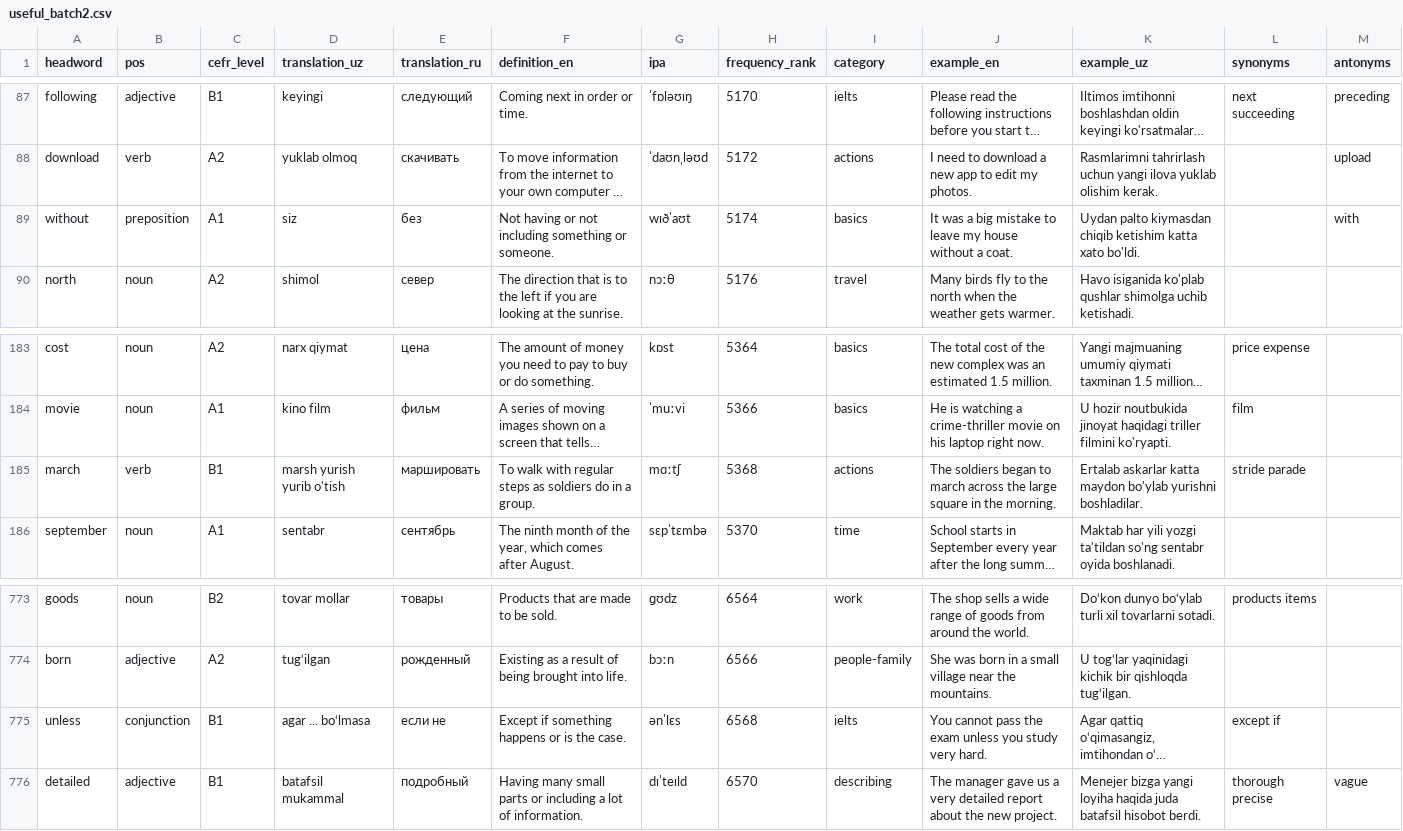
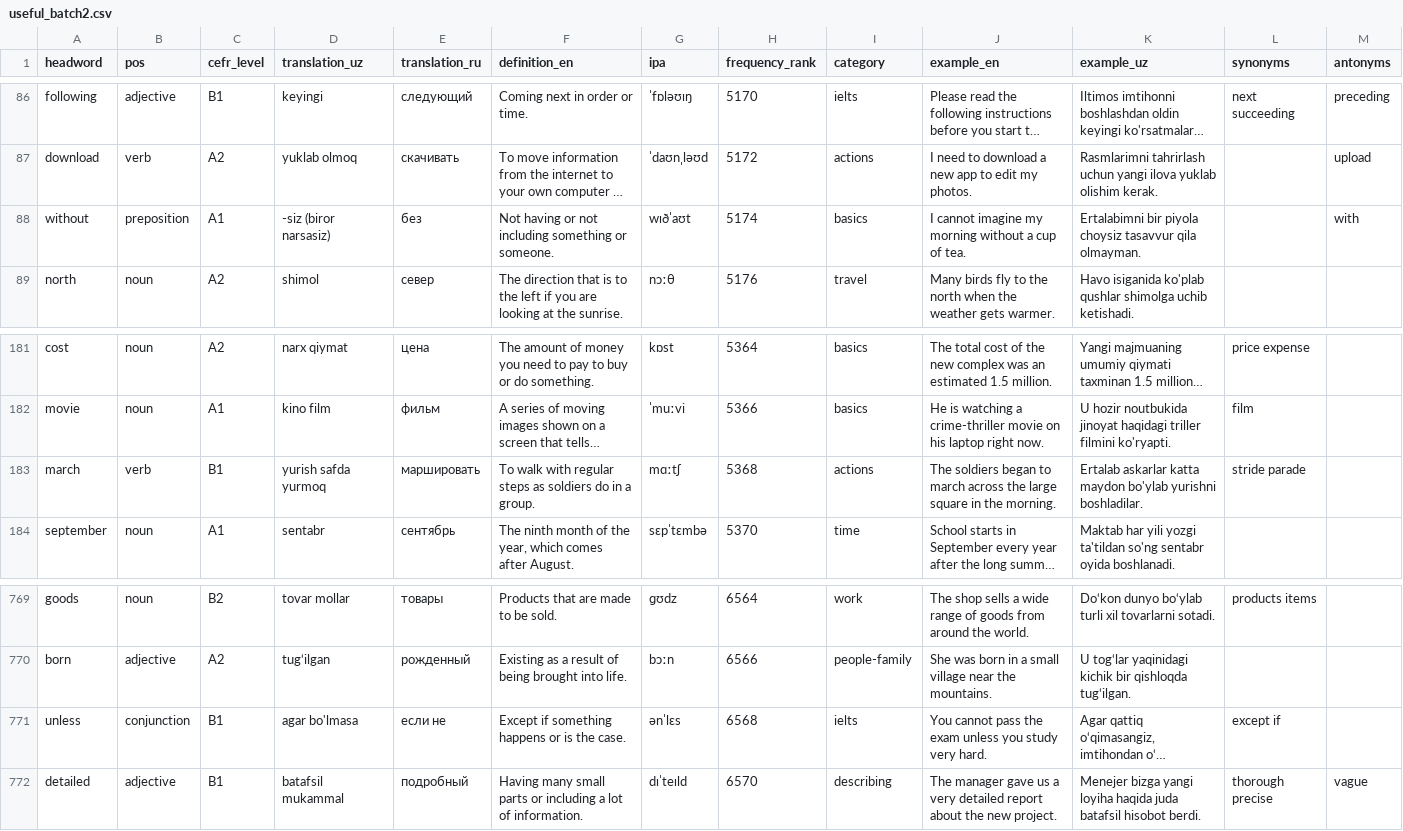
Before and after one commit to Muhammadamin-front/Wordly, a CSV file: apps/api/scripts/data/useful_batch2.csv, drawn as a sheet; only a part is shown, gaps mark what is left out; long unchanged cells end in …; addresses are those after the commit; the diff covers the shown part only; the diff names each change by its address in the sheet, - before the commit and + after, or states it on an @@ line.

```diff
--- a/apps/api/scripts/data/useful_batch2.csv
+++ b/apps/api/scripts/data/useful_batch2.csv
-D88 (translation_uz): siz
+D88 (translation_uz): -siz (biror narsasiz)
-J88 (example_en): It was a big mistake to leave my house without a coat.
+J88 (example_en): I cannot imagine my morning without a cup of tea.
-K88 (example_uz): Uydan palto kiymasdan chiqib ketishim katta xato bo'ldi.
+K88 (example_uz): Ertalabimni bir piyola choysiz tasavvur qila olmayman.
-D183 (translation_uz): marsh yurish yurib o'tish
+D183 (translation_uz): yurish safda yurmoq
-D771 (translation_uz): agar ... bo‘lmasa
+D771 (translation_uz): agar bo'lmasa
```
Also changed, not shown: 4 removed rows and 5 edited cells elsewhere in this file, 3 other files.
